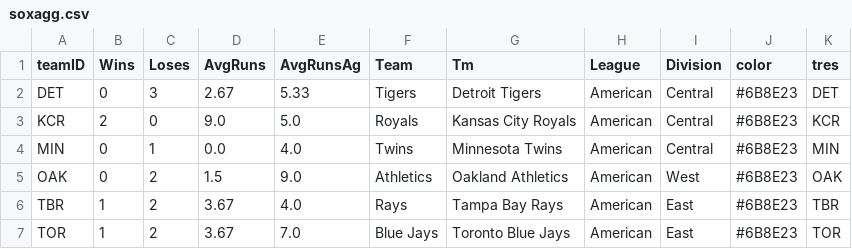
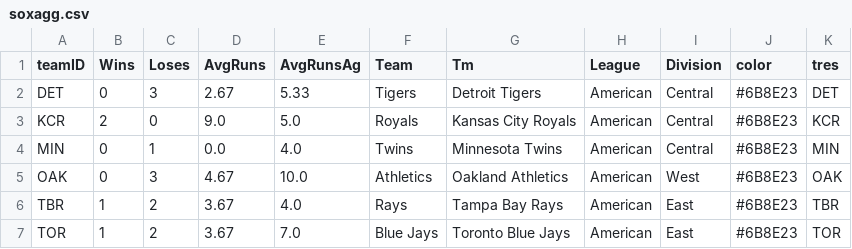
Before and after one commit to timbroderick/pybaseball, a CSV file: csv/soxagg.csv, drawn as a sheet.

```diff
--- a/csv/soxagg.csv
+++ b/csv/soxagg.csv
@@ -4,3 +4,3 @@ KCR,2,0,9.0,5.0,Royals,Kansas City Royals,American,Central,#6B8E23,KCR
 MIN,0,1,0.0,4.0,Twins,Minnesota Twins,American,Central,#6B8E23,MIN
-OAK,0,2,1.5,9.0,Athletics,Oakland Athletics,American,West,#6B8E23,OAK
+OAK,0,3,4.67,10.0,Athletics,Oakland Athletics,American,West,#6B8E23,OAK
 TBR,1,2,3.67,4.0,Rays,Tampa Bay Rays,American,East,#6B8E23,TBR
```
Also changed, not shown: csv/cubshit.csv, csv/cubsnextlast.csv, 37 other files.
